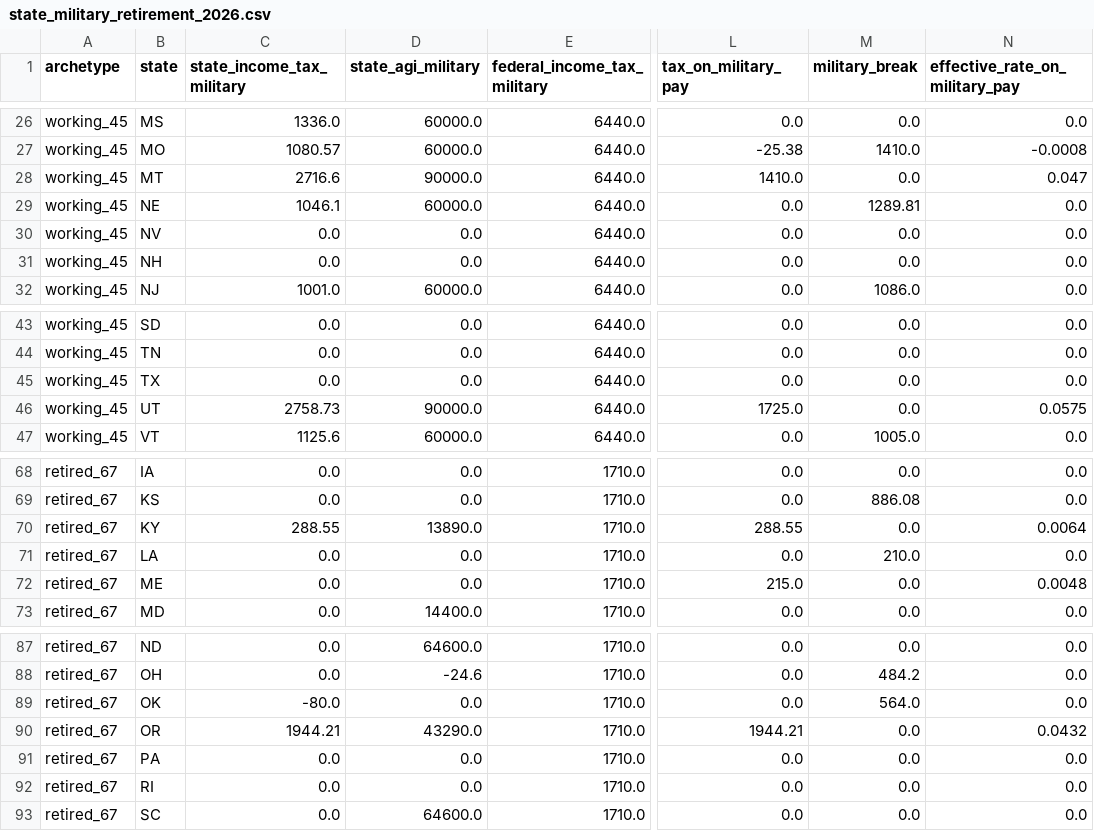
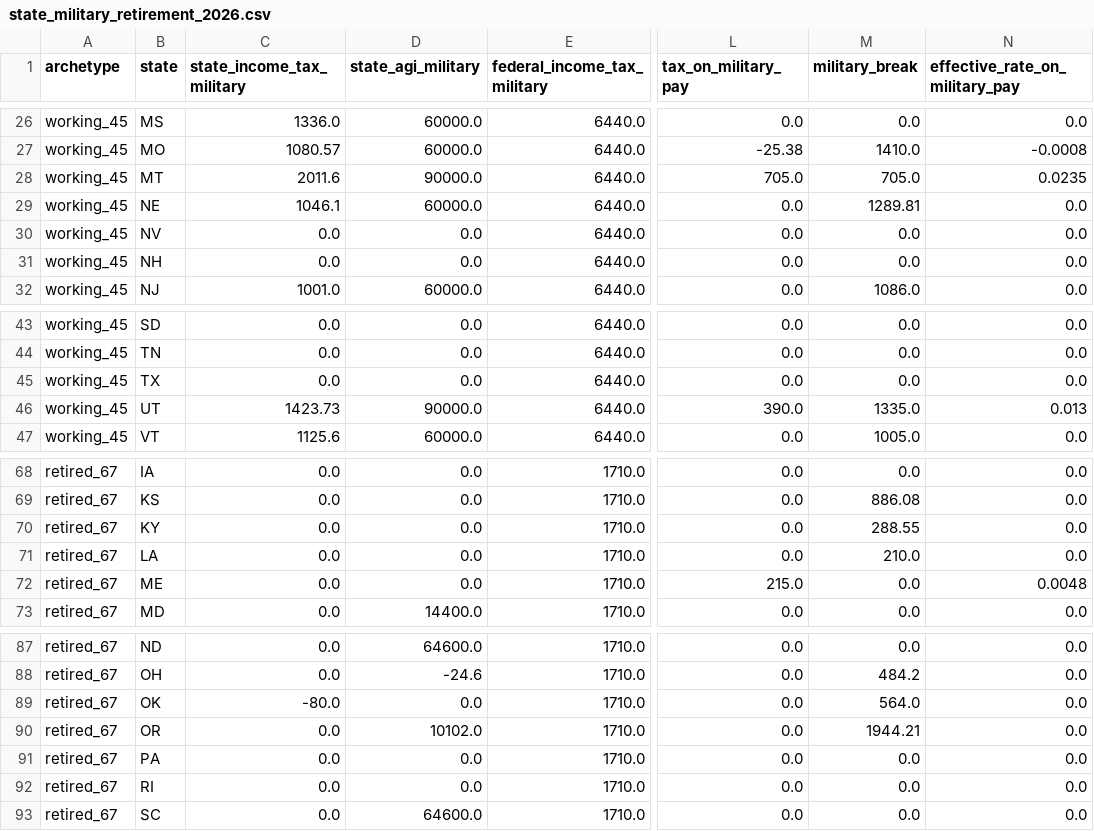
Before and after one commit to PolicyEngine/veterans-day-2026, a CSV file: outputs/state_military_retirement_2026.csv, drawn as a sheet; only a part is shown, gaps mark what is left out; the diff names each change by its address in the sheet, - before the commit and + after, or states it on an @@ line.

```diff
--- a/outputs/state_military_retirement_2026.csv
+++ b/outputs/state_military_retirement_2026.csv
-C28 (state_income_tax_military): 2716.6
+C28 (state_income_tax_military): 2011.6
-L28 (tax_on_military_pay): 1410.0
+L28 (tax_on_military_pay): 705.0
-M28 (military_break): 0.0
+M28 (military_break): 705.0
-N28 (effective_rate_on_military_pay): 0.047
+N28 (effective_rate_on_military_pay): 0.0235
-C46 (state_income_tax_military): 2758.73
+C46 (state_income_tax_military): 1423.73
-L46 (tax_on_military_pay): 1725.0
+L46 (tax_on_military_pay): 390.0
-M46 (military_break): 0.0
+M46 (military_break): 1335.0
-N46 (effective_rate_on_military_pay): 0.0575
+N46 (effective_rate_on_military_pay): 0.013
-C70 (state_income_tax_military): 288.55
+C70 (state_income_tax_military): 0.0
-D70 (state_agi_military): 13890.0
+D70 (state_agi_military): 0.0
-L70 (tax_on_military_pay): 288.55
+L70 (tax_on_military_pay): 0.0
-M70 (military_break): 0.0
+M70 (military_break): 288.55
-N70 (effective_rate_on_military_pay): 0.0064
+N70 (effective_rate_on_military_pay): 0.0
-C90 (state_income_tax_military): 1944.21
+C90 (state_income_tax_military): 0.0
-D90 (state_agi_military): 43290.0
+D90 (state_agi_military): 10102.0
-L90 (tax_on_military_pay): 1944.21
+L90 (tax_on_military_pay): 0.0
-M90 (military_break): 0.0
+M90 (military_break): 1944.21
-N90 (effective_rate_on_military_pay): 0.0432
+N90 (effective_rate_on_military_pay): 0.0
```
Also changed, not shown: outputs/state_military_retirement_grid_2026.csv, 7 other files.
